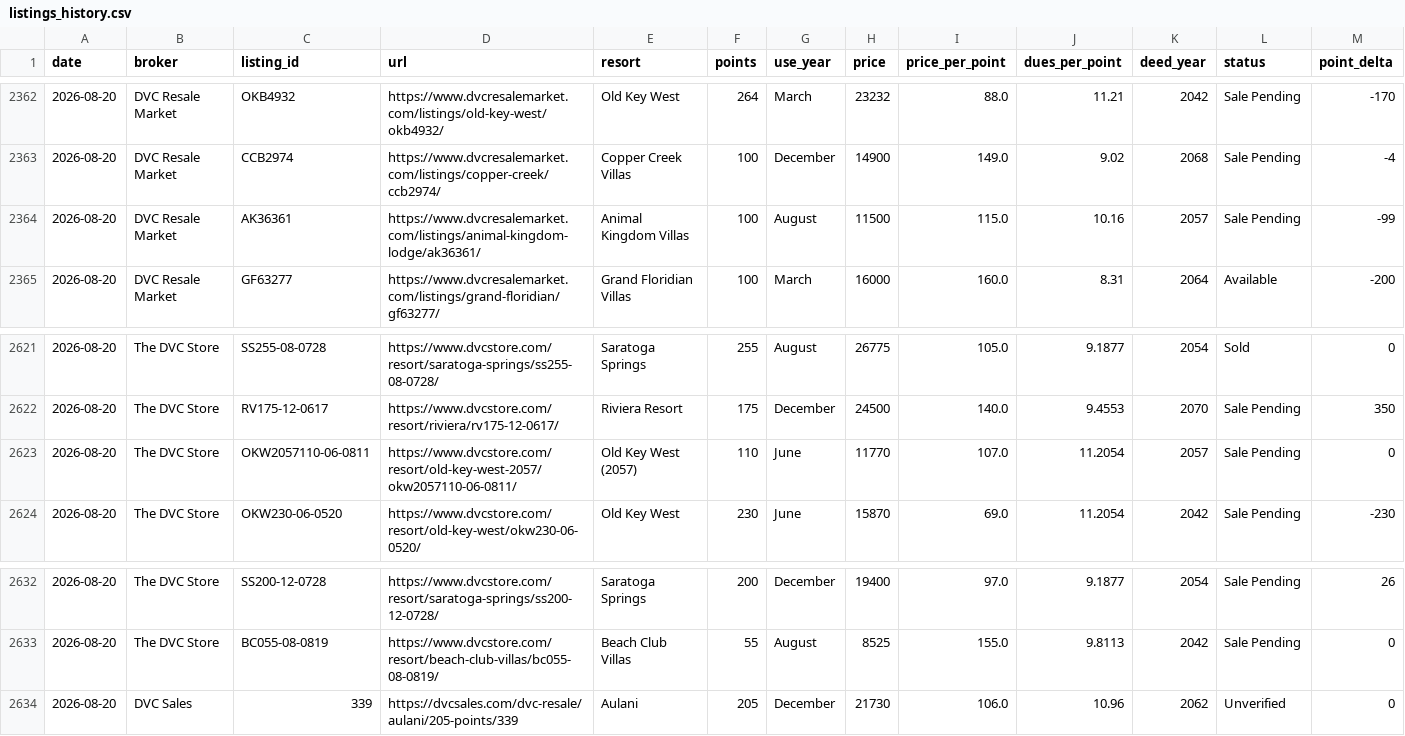
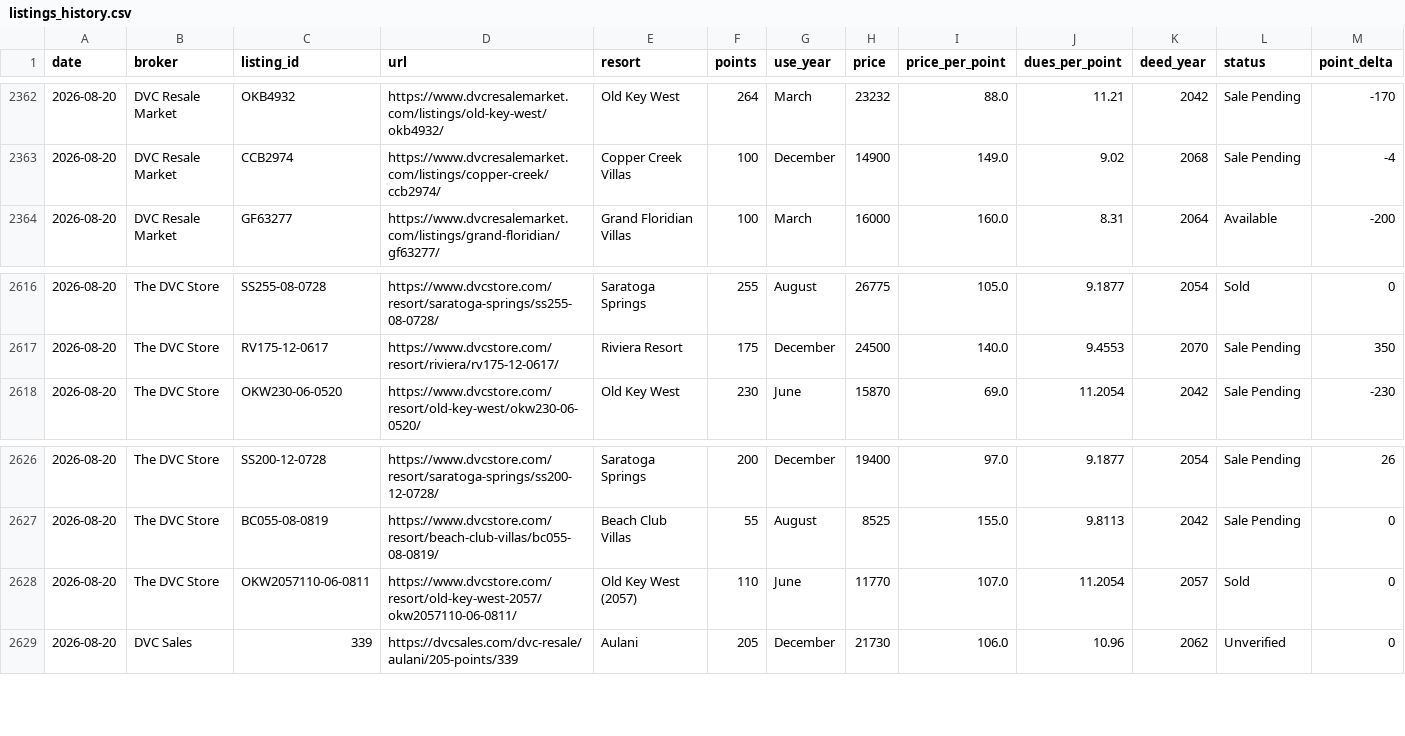
Before and after one commit to tpcolburn/dvc-market-observer, a CSV file: data/listings_history.csv, drawn as a sheet; only a part is shown, gaps mark what is left out; removed rows and columns are numbered as before the commit, all else as after; rows hold the shown columns only; the diff covers the shown part only; the diff names each change by its address in the sheet, - before the commit and + after, or states it on an @@ line.

```diff
--- a/data/listings_history.csv
+++ b/data/listings_history.csv
-row 2364: 2026-08-20 | DVC Resale Market | AK36361 | https://www.dvcresalemarket.com/listings/animal-kingdom-lodge/ak36361/ | Animal Kingdom Villas | 100 | August | 11500 | 115.0 | 10.16 | 2057 | Sale Pending | -99
-row 2623: 2026-08-20 | The DVC Store | OKW2057110-06-0811 | https://www.dvcstore.com/resort/old-key-west-2057/okw2057110-06-0811/ | Old Key West (2057) | 110 | June | 11770 | 107.0 | 11.2054 | 2057 | Sale Pending | 0
+row 2628: 2026-08-20 | The DVC Store | OKW2057110-06-0811 | https://www.dvcstore.com/resort/old-key-west-2057/okw2057110-06-0811/ | Old Key West (2057) | 110 | June | 11770 | 107.0 | 11.2054 | 2057 | Sold | 0
```
Also changed, not shown: 3 added rows and 7 removed rows elsewhere in this file, 4 other files.
